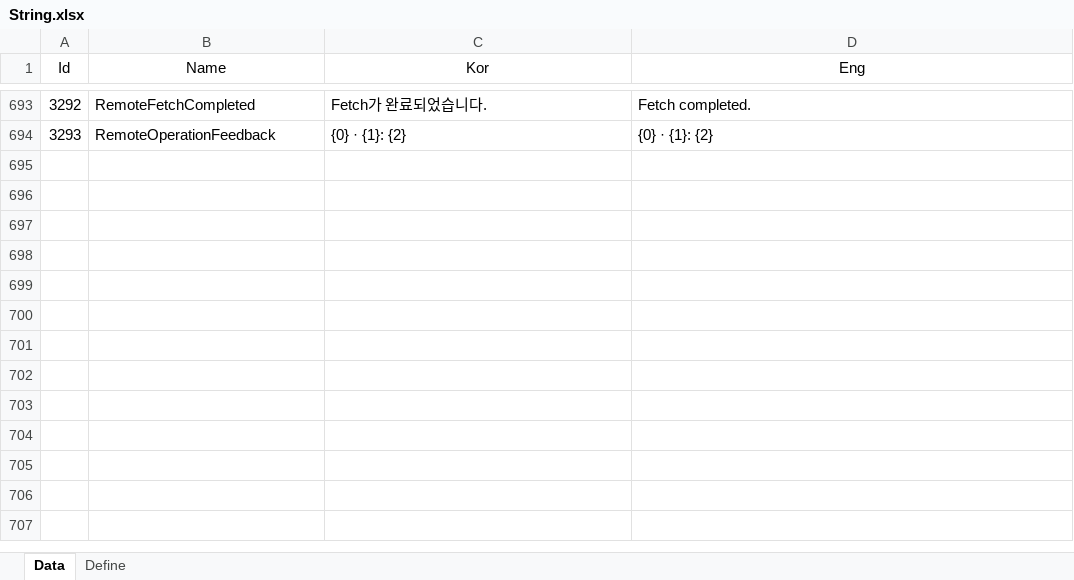
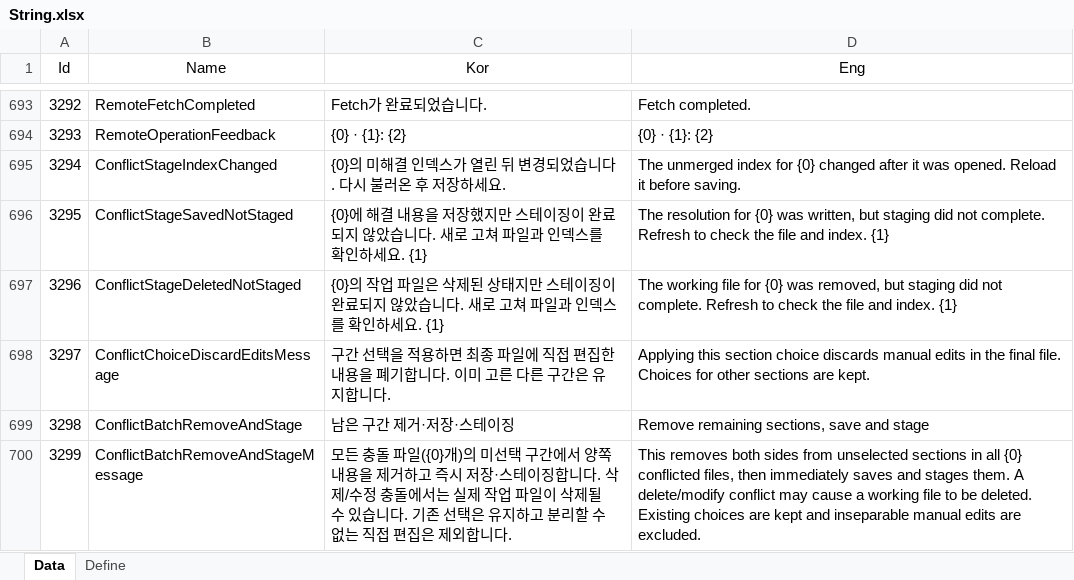
Before and after one commit to EomTaeWook/Bough, an Excel workbook: Excel/String.xlsx, sheet Data, drawn as a sheet; only a part is shown, gaps mark what is left out; values as stored, in another font and other column widths than the file's, no borders; the diff names each change by its address in the sheet, - before the commit and + after, or states it on an @@ line.

Commit message:
충돌 해결 버튼과 스테이징 실패 처리 보완

```diff
--- a/Excel/String.xlsx (sheet Data)
+++ b/Excel/String.xlsx (sheet Data)
+row 695: 3294 | ConflictStageIndexChanged | {0}의 미해결 인덱스가 열린 뒤 변경되었습니다. 다시 불러온 후 저장하세요. | The unmerged index for {0} changed after it was opened. Reload it before saving.
+row 696: 3295 | ConflictStageSavedNotStaged | {0}에 해결 내용을 저장했지만 스테이징이 완료되지 않았습니다. 새로 고쳐 파일과 인덱스를 확인하세요. {1} | The resolution for {0} was written, but staging did not complete. Refresh to check the file and index. {1}
+row 697: 3296 | ConflictStageDeletedNotStaged | {0}의 작업 파일은 삭제된 상태지만 스테이징이 완료되지 않았습니다. 새로 고쳐 파일과 인덱스를 확인하세요. {1} | The working file for {0} was removed, but staging did not complete. Refresh to check the file and index. {1}
+row 698: 3297 | ConflictChoiceDiscardEditsMessage | 구간 선택을 적용하면 최종 파일에 직접 편집한 내용을 폐기합니다. 이미 고른 다른 구간은 유지합니다. | Applying this section choice discards manual edits in the final file. Choices for other sections are kept.
+row 699: 3298 | ConflictBatchRemoveAndStage | 남은 구간 제거·저장·스테이징 | Remove remaining sections, save and stage
+row 700: 3299 | ConflictBatchRemoveAndStageMessage | 모든 충돌 파일({0}개)의 미선택 구간에서 양쪽 내용을 제거하고 즉시 저장·스테이징합니다. 삭제/수정 충돌에서는 실제 작업 파일이 삭제될 수 있습니다. 기존 선택은 유지하고 분리할 수 없는 직접 편집은 제외합니다. | This removes both sides from unselected sections in all {0} conflicted files, then immediately saves and stages them. A delete/modify conflict may cause a working file to be deleted. Existing choices are kept and inseparable manual edits are excluded.
```
Also changed, not shown: 11 other files.
